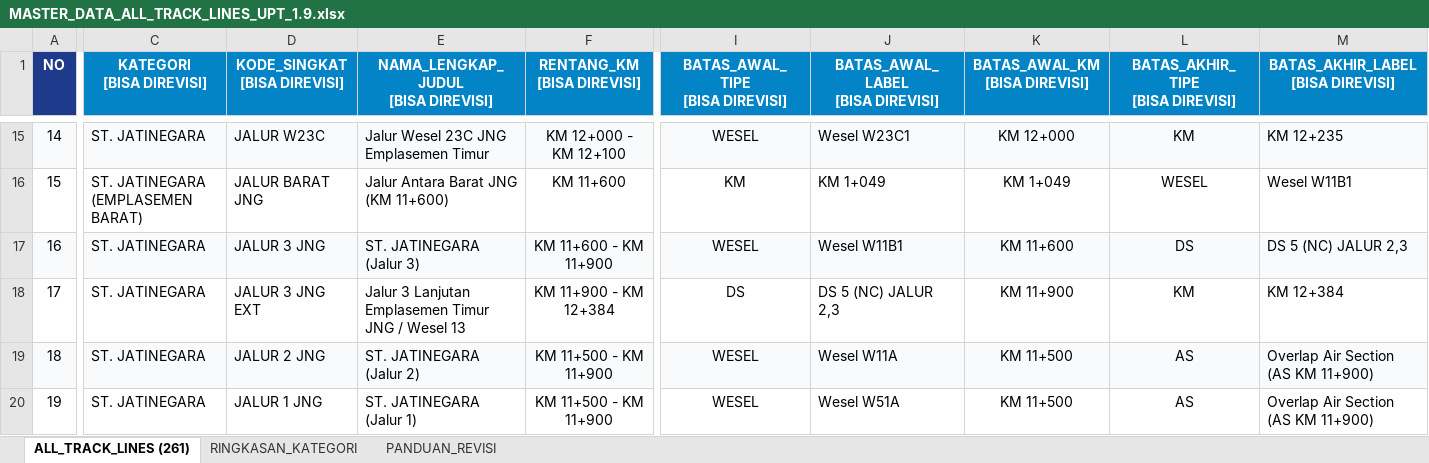
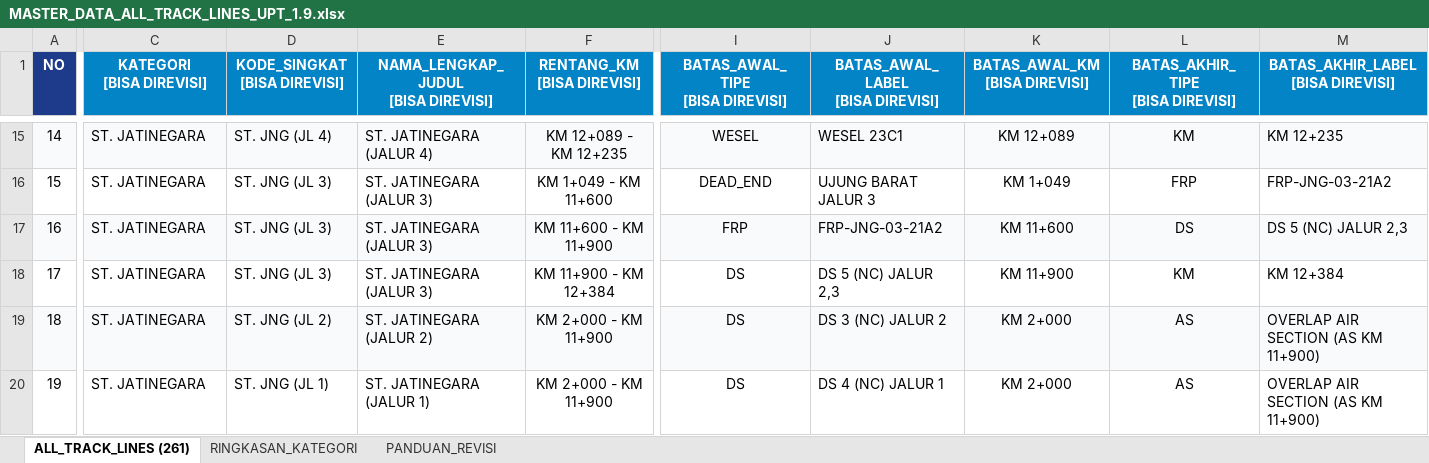
Before and after one commit to kusumayoga134-sudo/laa-jatinegara-dashboard, an Excel workbook: MASTER_DATA_ALL_TRACK_LINES_UPT_1.9.xlsx, sheet ALL_TRACK_LINES (261), drawn as a sheet; only a part is shown, gaps mark what is left out; values as stored, in another font and other column widths than the file's, no borders; the diff covers the shown part only; the diff names each change by its address in the sheet, - before the commit and + after, or states it on an @@ line.

```diff
--- a/MASTER_DATA_ALL_TRACK_LINES_UPT_1.9.xlsx (sheet ALL_TRACK_LINES (261))
+++ b/MASTER_DATA_ALL_TRACK_LINES_UPT_1.9.xlsx (sheet ALL_TRACK_LINES (261))
-D15 (KODE_SINGKAT [BISA DIREVISI]): JALUR W23C
+D15 (KODE_SINGKAT [BISA DIREVISI]): ST. JNG (JL 4)
-E15: Jalur Wesel 23C JNG Emplasemen Timur
+E15: ST. JATINEGARA (JALUR 4)
-F15 (RENTANG_KM [BISA DIREVISI]): KM 12+000 - KM 12+100
+F15 (RENTANG_KM [BISA DIREVISI]): KM 12+089 - KM 12+235
-J15 (BATAS_AWAL_LABEL [BISA DIREVISI]): Wesel W23C1
+J15 (BATAS_AWAL_LABEL [BISA DIREVISI]): WESEL 23C1
-K15 (BATAS_AWAL_KM [BISA DIREVISI]): KM 12+000
+K15 (BATAS_AWAL_KM [BISA DIREVISI]): KM 12+089
-C16 (KATEGORI [BISA DIREVISI]): ST. JATINEGARA (EMPLASEMEN BARAT)
+C16 (KATEGORI [BISA DIREVISI]): ST. JATINEGARA
-D16 (KODE_SINGKAT [BISA DIREVISI]): JALUR BARAT JNG
+D16 (KODE_SINGKAT [BISA DIREVISI]): ST. JNG (JL 3)
-E16: Jalur Antara Barat JNG (KM 11+600)
+E16: ST. JATINEGARA (JALUR 3)
-F16 (RENTANG_KM [BISA DIREVISI]): KM 11+600
+F16 (RENTANG_KM [BISA DIREVISI]): KM 1+049 - KM 11+600
-I16 (BATAS_AWAL_TIPE [BISA DIREVISI]): KM
+I16 (BATAS_AWAL_TIPE [BISA DIREVISI]): DEAD_END
-J16 (BATAS_AWAL_LABEL [BISA DIREVISI]): KM 1+049
+J16 (BATAS_AWAL_LABEL [BISA DIREVISI]): UJUNG BARAT JALUR 3
-L16 (BATAS_AKHIR_TIPE [BISA DIREVISI]): WESEL
+L16 (BATAS_AKHIR_TIPE [BISA DIREVISI]): FRP
-M16: Wesel W11B1
+M16: FRP-JNG-03-21A2
-D17 (KODE_SINGKAT [BISA DIREVISI]): JALUR 3 JNG
+D17 (KODE_SINGKAT [BISA DIREVISI]): ST. JNG (JL 3)
-E17: ST. JATINEGARA (Jalur 3)
+E17: ST. JATINEGARA (JALUR 3)
-I17 (BATAS_AWAL_TIPE [BISA DIREVISI]): WESEL
+I17 (BATAS_AWAL_TIPE [BISA DIREVISI]): FRP
-J17 (BATAS_AWAL_LABEL [BISA DIREVISI]): Wesel W11B1
+J17 (BATAS_AWAL_LABEL [BISA DIREVISI]): FRP-JNG-03-21A2
-D18 (KODE_SINGKAT [BISA DIREVISI]): JALUR 3 JNG EXT
+D18 (KODE_SINGKAT [BISA DIREVISI]): ST. JNG (JL 3)
-E18: Jalur 3 Lanjutan Emplasemen Timur JNG / Wesel 13
+E18: ST. JATINEGARA (JALUR 3)
-D19 (KODE_SINGKAT [BISA DIREVISI]): JALUR 2 JNG
+D19 (KODE_SINGKAT [BISA DIREVISI]): ST. JNG (JL 2)
-E19: ST. JATINEGARA (Jalur 2)
+E19: ST. JATINEGARA (JALUR 2)
-F19:F20 (RENTANG_KM [BISA DIREVISI]): KM 11+500 - KM 11+900
+F19:F20 (RENTANG_KM [BISA DIREVISI]): KM 2+000 - KM 11+900
-I19:I20 (BATAS_AWAL_TIPE [BISA DIREVISI]): WESEL
+I19:I20 (BATAS_AWAL_TIPE [BISA DIREVISI]): DS
-J19 (BATAS_AWAL_LABEL [BISA DIREVISI]): Wesel W11A
+J19 (BATAS_AWAL_LABEL [BISA DIREVISI]): DS 3 (NC) JALUR 2
-K19:K20 (BATAS_AWAL_KM [BISA DIREVISI]): KM 11+500
+K19:K20 (BATAS_AWAL_KM [BISA DIREVISI]): KM 2+000
-M19:M20: Overlap Air Section (AS KM 11+900)
+M19:M20: OVERLAP AIR SECTION (AS KM 11+900)
-D20 (KODE_SINGKAT [BISA DIREVISI]): JALUR 1 JNG
+D20 (KODE_SINGKAT [BISA DIREVISI]): ST. JNG (JL 1)
-E20: ST. JATINEGARA (Jalur 1)
+E20: ST. JATINEGARA (JALUR 1)
-J20 (BATAS_AWAL_LABEL [BISA DIREVISI]): Wesel W51A
+J20 (BATAS_AWAL_LABEL [BISA DIREVISI]): DS 4 (NC) JALUR 1
```
Also changed, not shown: 1098 edited cells elsewhere in this sheet, sheet RINGKASAN_KATEGORI, frontend/public/MASTER_DATA_ALL_TRACK_LINES_UPT_1.9.xlsx, 9 other files.
